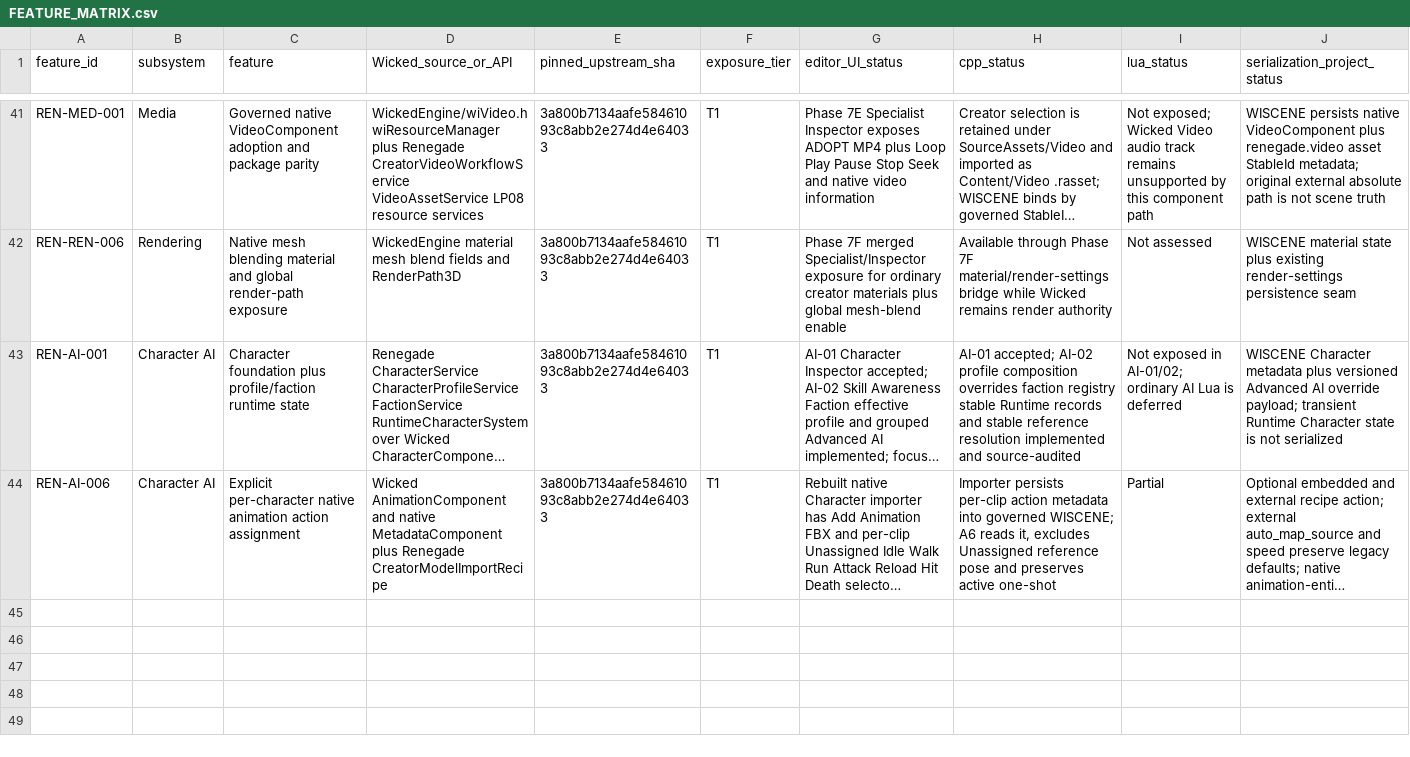
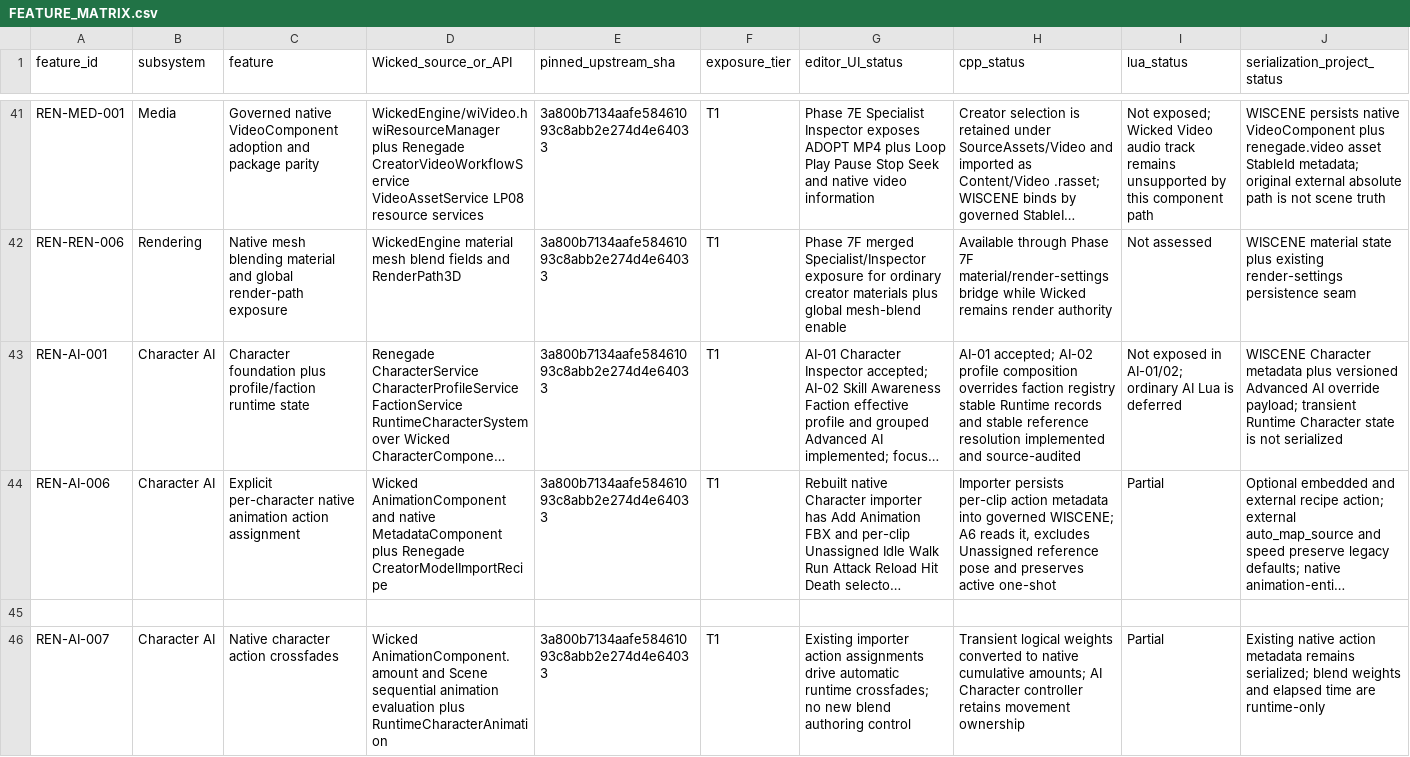
Before and after one commit to mav3r1ckmediastudio-glitch/renegade-engine, a CSV file: docs/FEATURE_MATRIX.csv, drawn as a sheet; only a part is shown, gaps mark what is left out; long unchanged cells end in …; rows hold the shown columns only; the diff names each change by its address in the sheet, - before the commit and + after, or states it on an @@ line.

Commit message:
Blend native Character actions with safe interruptions

```diff
--- a/docs/FEATURE_MATRIX.csv
+++ b/docs/FEATURE_MATRIX.csv
+row 45: (empty)
+row 46: REN-AI-007 | Character AI | Native character action crossfades | Wicked AnimationComponent.amount and Scene sequential animation evaluation plus RuntimeCharacterAnimation | 3a800b7134aafe58461093c8abb2e274d4e64033 | T1 | Existing importer action assignments drive automatic runtime crossfades; no new blend authoring control | Transient logical weights converted to native cumulative amounts; AI Character controller retains movement ownership | Partial | Existing native action metadata remains serialized; blend weights and elapsed time are runtime-only
```
Also changed, not shown: 7 other files.
